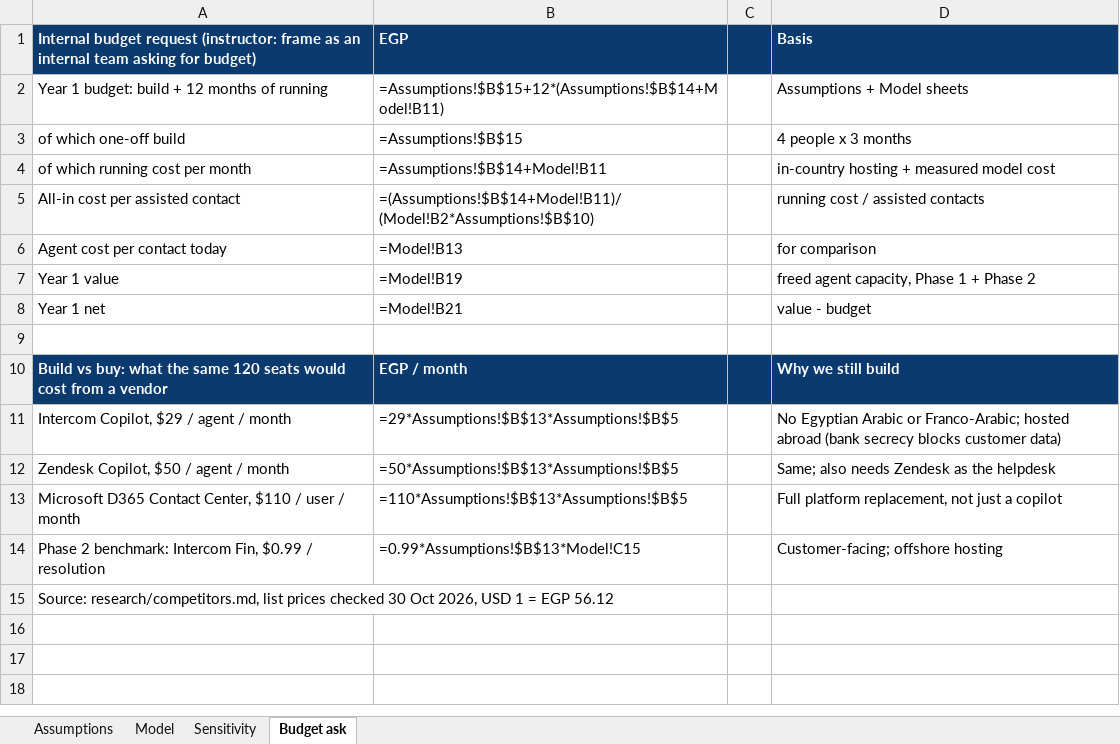
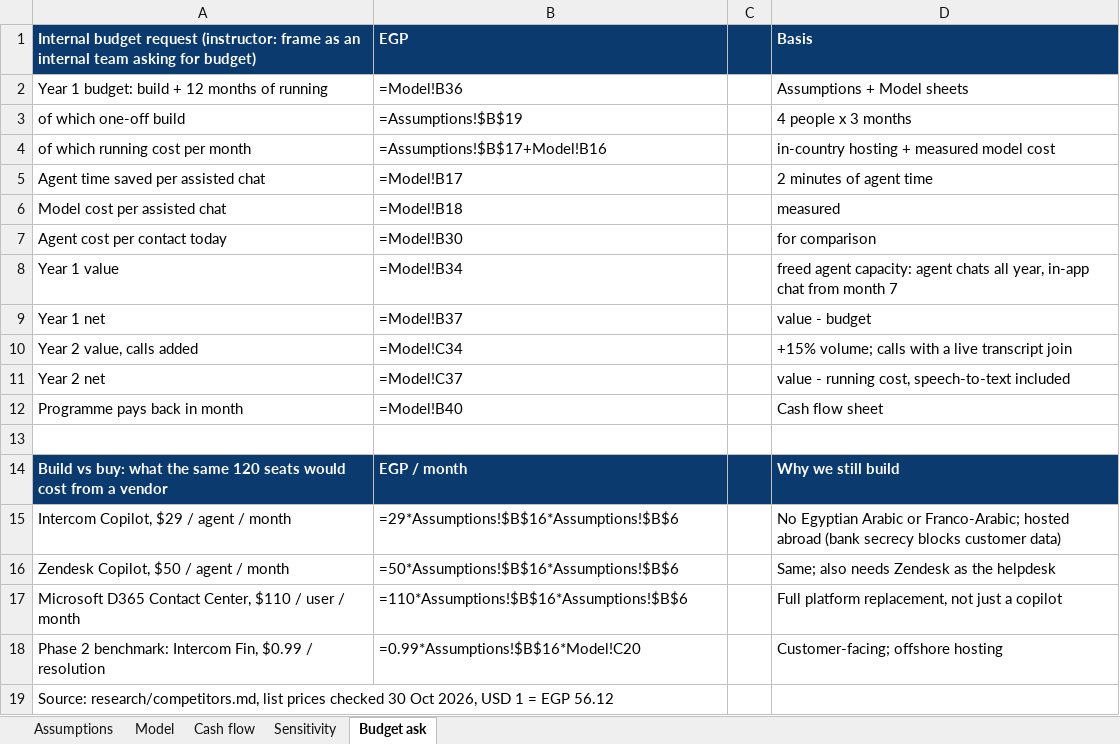
Before and after one commit to marwanhamedahmedmaher-sudo/nova-bank-copilot, an Excel workbook: demo/Business Case - Nova Copilot.xlsx, sheet Budget ask, drawn as a sheet; values as stored, in another font and other column widths than the file's, no borders; formulas without a stored value are shown as written; removed rows and columns are numbered as before the commit, all else as after; the diff names each change by its address in the sheet, - before the commit and + after, or states it on an @@ line.

```diff
--- a/demo/Business Case - Nova Copilot.xlsx (sheet Budget ask)
+++ b/demo/Business Case - Nova Copilot.xlsx (sheet Budget ask)
+sheet tab: Cash flow
-B2: =Assumptions!$B$15+12*(Assumptions!$B$14+Model!B11)
+B2: =Model!B36
-B3: =Assumptions!$B$15
+B3: =Assumptions!$B$19
-B4: =Assumptions!$B$14+Model!B11
+B4: =Assumptions!$B$17+Model!B16
-row 5: All-in cost per assisted contact | =(Assumptions!$B$14+Model!B11)/(Model!B2*Assumptions!$B$10) |  | running cost / assisted contacts
+row 5: Agent time saved per assisted chat | =Model!B17 |  | 2 minutes of agent time
+row 6: Model cost per assisted chat | =Model!B18 |  | measured
-B7: =Model!B13
+B7: =Model!B30
-B8: =Model!B19
+B8: =Model!B34
-D8: freed agent capacity, Phase 1 + Phase 2
+D8: freed agent capacity: agent chats all year, in-app chat from month 7
-B9: =Model!B21
+B9: =Model!B37
+row 10: Year 2 value, calls added | =Model!C34 |  | +15% volume; calls with a live transcript join
+row 11: Year 2 net | =Model!C37 |  | value - running cost, speech-to-text included
+row 12: Programme pays back in month | =Model!B40 |  | Cash flow sheet
-B15: =29*Assumptions!$B$13*Assumptions!$B$5
+B15: =29*Assumptions!$B$16*Assumptions!$B$6
-B16: =50*Assumptions!$B$13*Assumptions!$B$5
+B16: =50*Assumptions!$B$16*Assumptions!$B$6
-B17: =110*Assumptions!$B$13*Assumptions!$B$5
+B17: =110*Assumptions!$B$16*Assumptions!$B$6
-B18: =0.99*Assumptions!$B$13*Model!C15
+B18: =0.99*Assumptions!$B$16*Model!C20
```
Also changed, not shown: sheet Model, sheet Sensitivity, sheet Assumptions, 7 other files.
